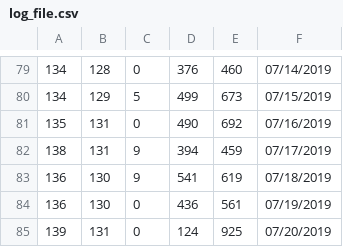
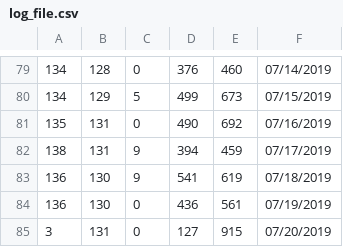
Before and after one commit to KhangOP/PaladinsAssistantBot, a CSV file: log_file.csv, drawn as a sheet; only a part is shown, gaps mark what is left out.

```diff
--- a/log_file.csv
+++ b/log_file.csv
@@ -84,2 +84,2 @@
 136, 130, 0, 436, 561, 07/19/2019
-139, 131, 0, 124, 925, 07/20/2019
+3, 131, 0, 127, 915, 07/20/2019
```
Also changed, not shown: 2 other files.
